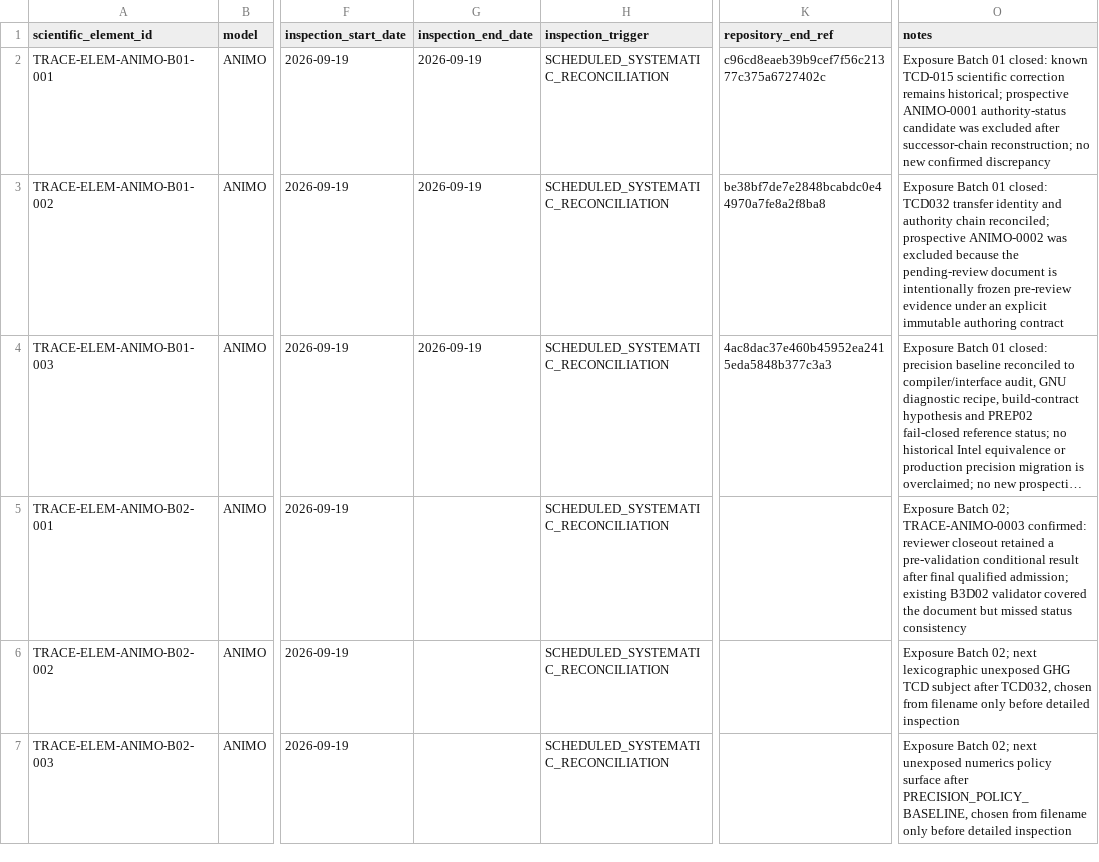
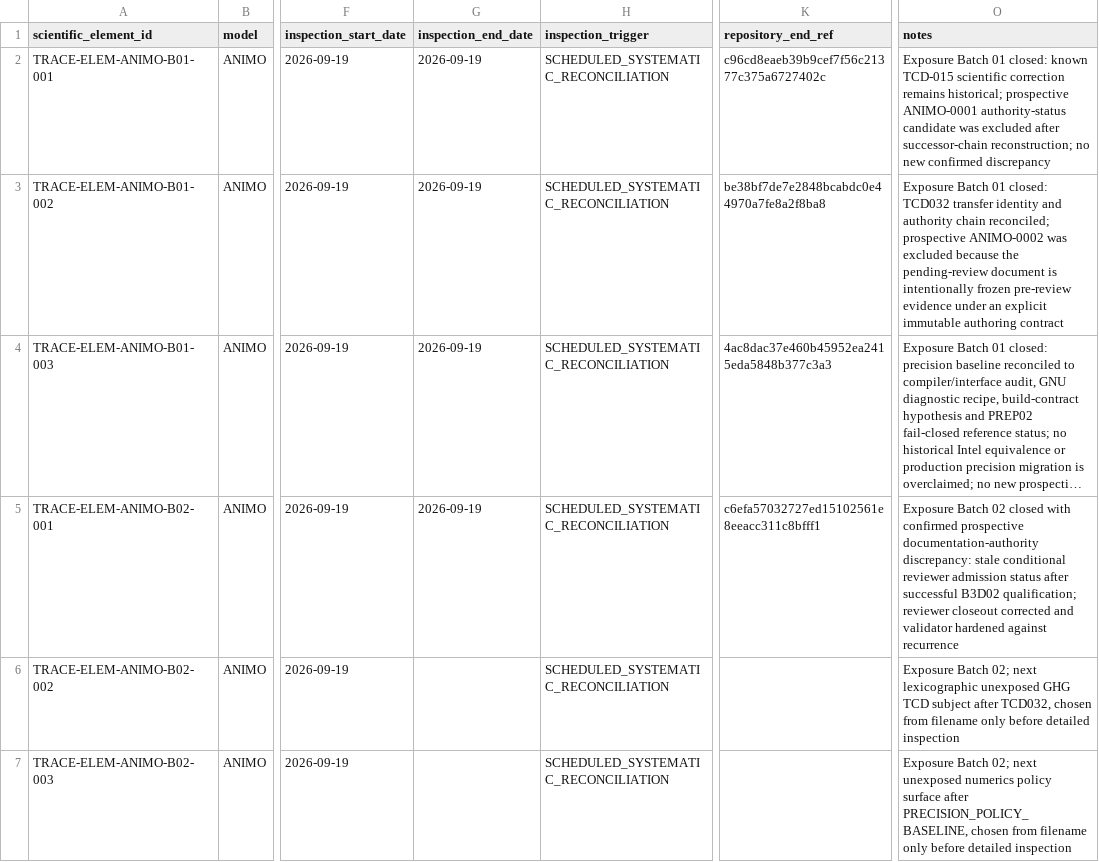
Before and after one commit to abhedwig-cell/ANIMO5, a CSV file: integration/trace/TRACE_SCIENTIFIC_ELEMENT_REGISTER.csv, drawn as a sheet; only a part is shown, gaps mark what is left out; long unchanged cells end in …; the diff names each change by its address in the sheet, - before the commit and + after, or states it on an @@ line.

Commit message:
TRACE: close ANIMO B02 TCD017 exposure

```diff
--- a/integration/trace/TRACE_SCIENTIFIC_ELEMENT_REGISTER.csv
+++ b/integration/trace/TRACE_SCIENTIFIC_ELEMENT_REGISTER.csv
-G5 (inspection_end_date): (empty)
+G5 (inspection_end_date): 2026-09-19
-K5 (repository_end_ref): (empty)
+K5 (repository_end_ref): c6efa57032727ed15102561e8eeacc311c8bfff1
-O5 (notes): Exposure Batch 02; TRACE-ANIMO-0003 confirmed: reviewer closeout retained a pre-validation conditional result after final qualified admission; existing B3D02 validator covered the document but missed status consistency
+O5 (notes): Exposure Batch 02 closed with confirmed prospective documentation-authority discrepancy: stale conditional reviewer admission status after successful B3D02 qualification; reviewer closeout corrected and validator hardened against recurrence
```
